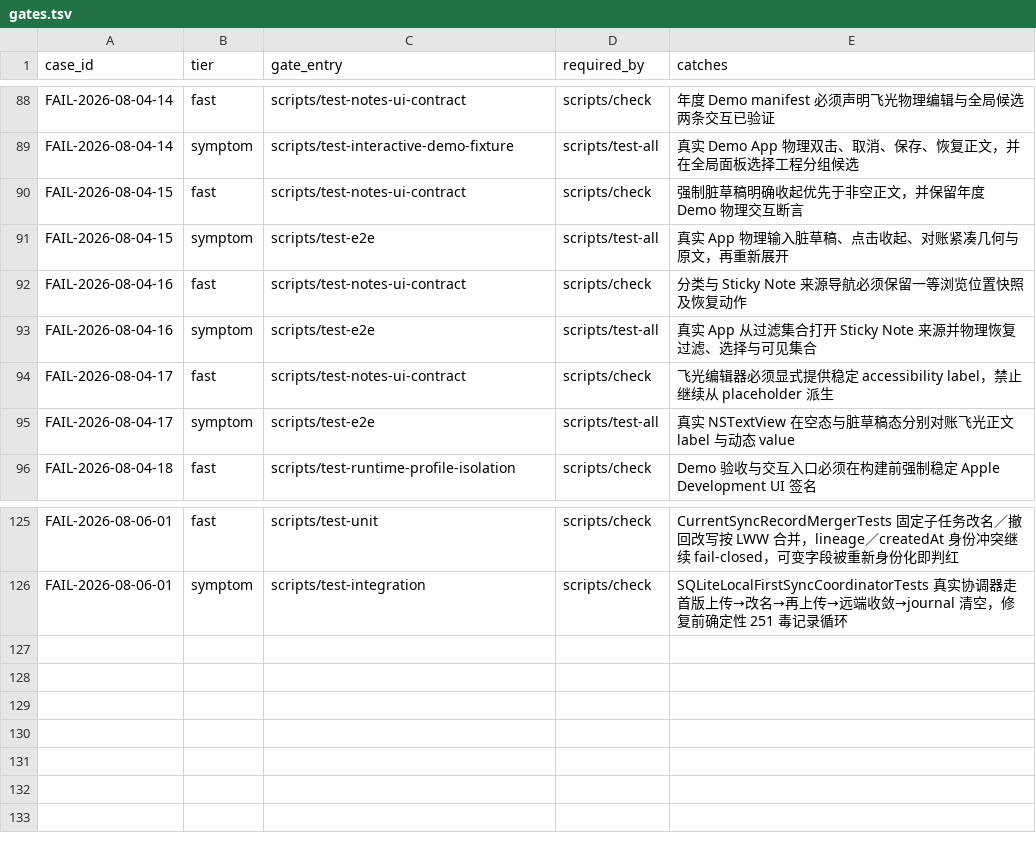
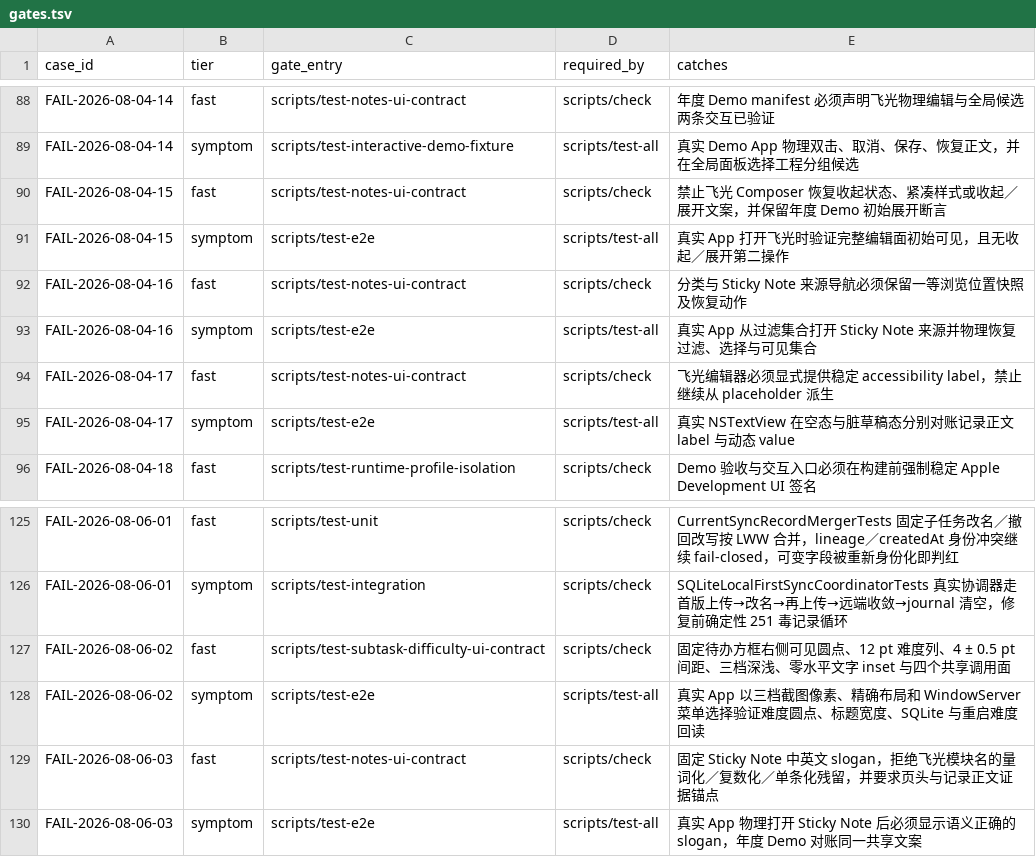
Before and after one commit to quboliu/noonmark, a TSV file: docs/engineering/failure-cases/gates.tsv, drawn as a sheet; only a part is shown, gaps mark what is left out.

Commit message:
feat(ui): simplify flylight and subtask surfaces
Remove duplicate Flylight inspector content, keep capture expanded, replace wide subtask difficulty controls with compact colored dots, and align Sticky Note copy with Flylight's module boundary.

Failure-Case: FAIL-2026-08-04-15
Failure-Case: FAIL-2026-08-06-02
Failure-Case: FAIL-2026-08-06-03

```diff
--- a/docs/engineering/failure-cases/gates.tsv
+++ b/docs/engineering/failure-cases/gates.tsv
@@ -89,4 +89,4 @@ FAIL-2026-08-04-14	fast	scripts/test-notes-ui-contract	scripts/check	年度 Demo
 FAIL-2026-08-04-14	symptom	scripts/test-interactive-demo-fixture	scripts/test-all	真实 Demo App 物理双击、取消、保存、恢复正文，并在全局面板选择工程分组候选
-FAIL-2026-08-04-15	fast	scripts/test-notes-ui-contract	scripts/check	强制脏草稿明确收起优先于非空正文，并保留年度 Demo 物理交互断言
-FAIL-2026-08-04-15	symptom	scripts/test-e2e	scripts/test-all	真实 App 物理输入脏草稿、点击收起、对账紧凑几何与原文，再重新展开
+FAIL-2026-08-04-15	fast	scripts/test-notes-ui-contract	scripts/check	禁止飞光 Composer 恢复收起状态、紧凑样式或收起／展开文案，并保留年度 Demo 初始展开断言
+FAIL-2026-08-04-15	symptom	scripts/test-e2e	scripts/test-all	真实 App 打开飞光时验证完整编辑面初始可见，且无收起／展开第二操作
 FAIL-2026-08-04-16	fast	scripts/test-notes-ui-contract	scripts/check	分类与 Sticky Note 来源导航必须保留一等浏览位置快照及恢复动作
@@ -94,3 +94,3 @@ FAIL-2026-08-04-16	symptom	scripts/test-e2e	scripts/test-all	真实 App 从过
 FAIL-2026-08-04-17	fast	scripts/test-notes-ui-contract	scripts/check	飞光编辑器必须显式提供稳定 accessibility label，禁止继续从 placeholder 派生
-FAIL-2026-08-04-17	symptom	scripts/test-e2e	scripts/test-all	真实 NSTextView 在空态与脏草稿态分别对账飞光正文 label 与动态 value
+FAIL-2026-08-04-17	symptom	scripts/test-e2e	scripts/test-all	真实 NSTextView 在空态与脏草稿态分别对账记录正文 label 与动态 value
 FAIL-2026-08-04-18	fast	scripts/test-runtime-profile-isolation	scripts/check	Demo 验收与交互入口必须在构建前强制稳定 Apple Development UI 签名
@@ -126 +126,5 @@ FAIL-2026-08-06-01	fast	scripts/test-unit	scripts/check	CurrentSyncRecordMergerT
 FAIL-2026-08-06-01	symptom	scripts/test-integration	scripts/check	SQLiteLocalFirstSyncCoordinatorTests 真实协调器走首版上传→改名→再上传→远端收敛→journal 清空，修复前确定性 251 毒记录循环
+FAIL-2026-08-06-02	fast	scripts/test-subtask-difficulty-ui-contract	scripts/check	固定待办方框右侧可见圆点、12 pt 难度列、4 ± 0.5 pt 间距、三档深浅、零水平文字 inset 与四个共享调用面
+FAIL-2026-08-06-02	symptom	scripts/test-e2e	scripts/test-all	真实 App 以三档截图像素、精确布局和 WindowServer 菜单选择验证难度圆点、标题宽度、SQLite 与重启难度回读
+FAIL-2026-08-06-03	fast	scripts/test-notes-ui-contract	scripts/check	固定 Sticky Note 中英文 slogan，拒绝飞光模块名的量词化／复数化／单条化残留，并要求页头与记录正文证据锚点
+FAIL-2026-08-06-03	symptom	scripts/test-e2e	scripts/test-all	真实 App 物理打开 Sticky Note 后必须显示语义正确的 slogan，年度 Demo 对账同一共享文案
```
Also changed, not shown: 31 other files.
